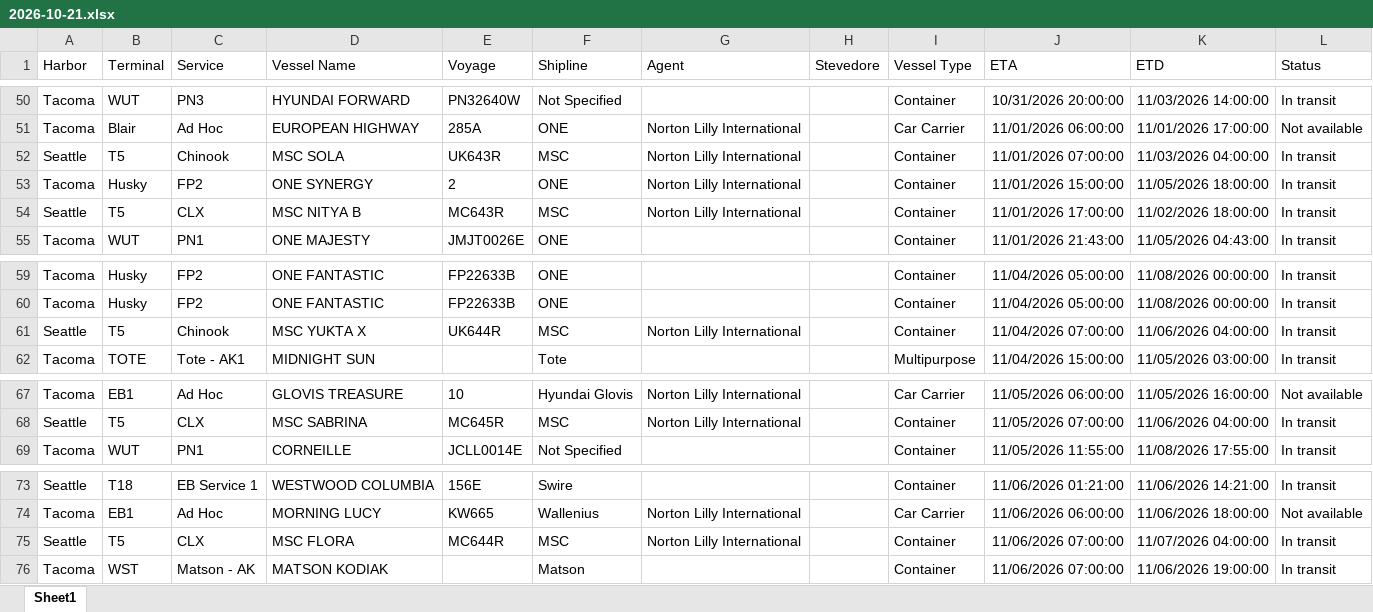
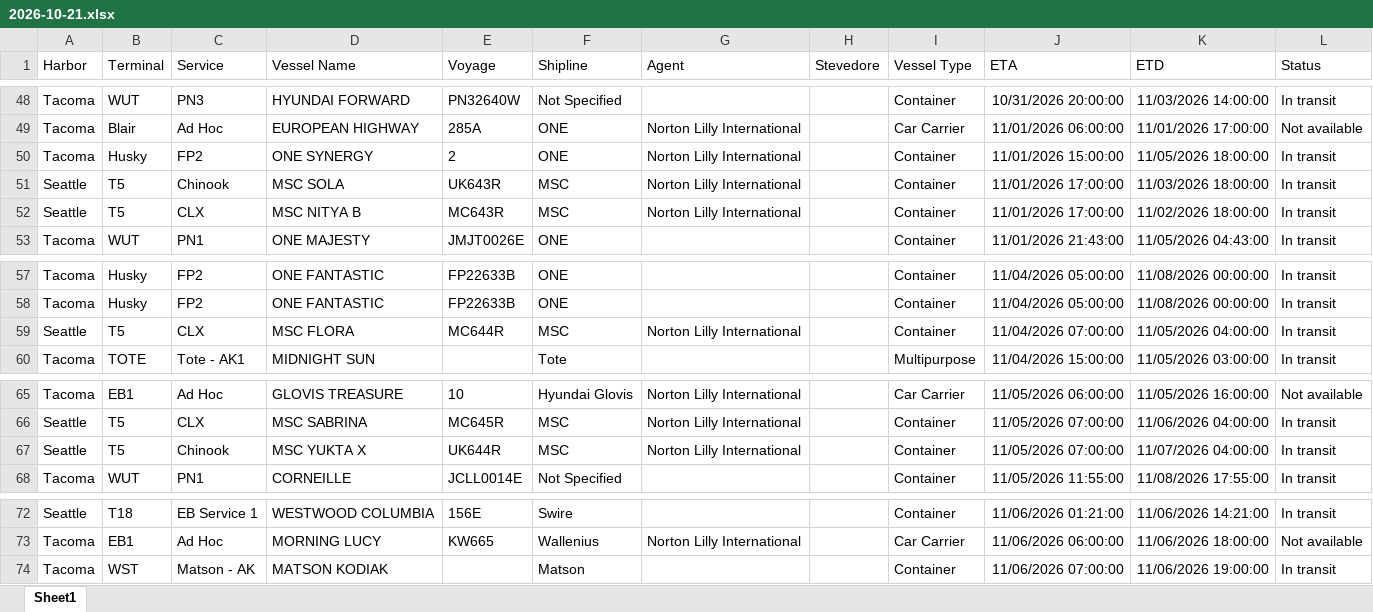
Before and after one commit to TheJoe1990/Ilwu, an Excel workbook: data/vessels/2026-10-21.xlsx, sheet Sheet1, drawn as a sheet; only a part is shown, gaps mark what is left out; values as stored, in another font and other column widths than the file's, no borders; table styles not drawn; removed rows and columns are numbered as before the commit, all else as after; the diff covers the shown part only; the diff names each change by its address in the sheet, - before the commit and + after, or states it on an @@ line.

```diff
--- a/data/vessels/2026-10-21.xlsx (sheet Sheet1)
+++ b/data/vessels/2026-10-21.xlsx (sheet Sheet1)
-row 52: Seattle | T5 | Chinook | MSC SOLA | UK643R | MSC | Norton Lilly International |  | Container | 11/01/2026 07:00:00 | 11/03/2026 04:00:00 | In transit
+row 51: Seattle | T5 | Chinook | MSC SOLA | UK643R | MSC | Norton Lilly International |  | Container | 11/01/2026 17:00:00 | 11/03/2026 18:00:00 | In transit
-C59 (Service): Chinook
+C59 (Service): CLX
-D59 (Vessel Name): MSC YUKTA X
+D59 (Vessel Name): MSC FLORA
-E59 (Voyage): UK644R
+E59 (Voyage): MC644R
-K59 (ETD): 11/06/2026 04:00:00
+K59 (ETD): 11/05/2026 04:00:00
+row 67: Seattle | T5 | Chinook | MSC YUKTA X | UK644R | MSC | Norton Lilly International |  | Container | 11/05/2026 07:00:00 | 11/07/2026 04:00:00 | In transit
-row 75: Seattle | T5 | CLX | MSC FLORA | MC644R | MSC | Norton Lilly International |  | Container | 11/06/2026 07:00:00 | 11/07/2026 04:00:00 | In transit
```
Also changed, not shown: 2 added rows, 4 removed rows, 1 moved row and 3 edited cells elsewhere in this sheet, 3 other files.
